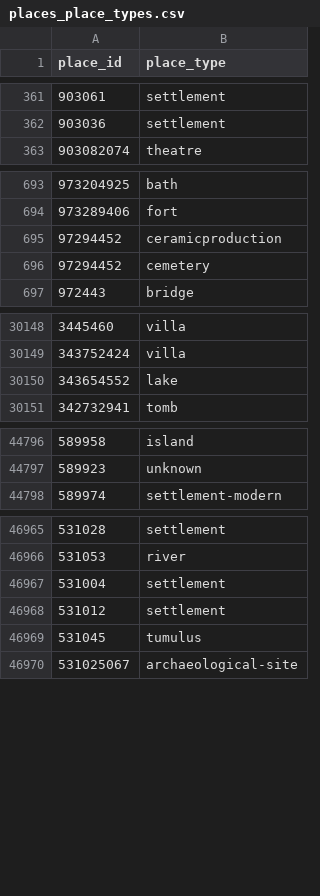
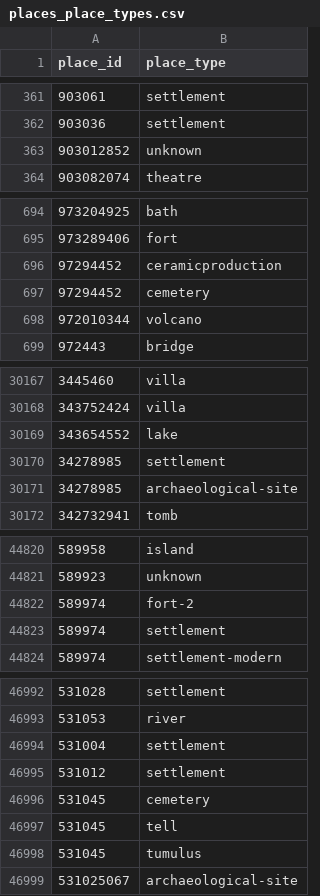
Before and after one commit to isawnyu/pleiades.datasets, a CSV file: data/gis/places_place_types.csv, drawn as a sheet; only a part is shown, gaps mark what is left out; the diff covers the shown part only; the diff names each change by its address in the sheet, - before the commit and + after, or states it on an @@ line.

```diff
--- a/data/gis/places_place_types.csv
+++ b/data/gis/places_place_types.csv
+row 363: 903012852 | unknown
+row 698: 972010344 | volcano
+row 30170: 34278985 | settlement
+row 30171: 34278985 | archaeological-site
+row 44822: 589974 | fort-2
+row 44823: 589974 | settlement
+row 46996: 531045 | cemetery
+row 46997: 531045 | tell
```
Also changed, not shown: 22 added rows, 1 removed row and 1 edited cell elsewhere in this file, 2 other files.
